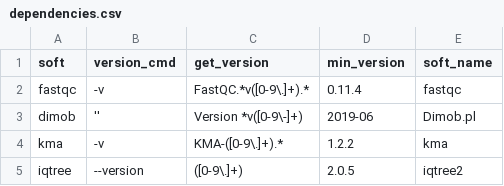
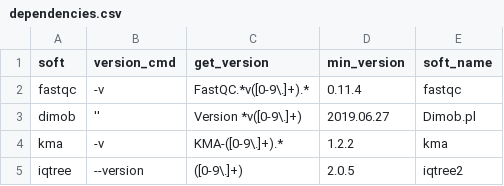
Before and after one commit to HCGB-IGTP/BacterialTyper, a CSV file: BacterialTyper/config/software/dependencies.csv, drawn as a sheet; only a part is shown.

Commit message:
add dimob config

```diff
--- a/BacterialTyper/config/software/dependencies.csv
+++ b/BacterialTyper/config/software/dependencies.csv
@@ -2,3 +2,3 @@ soft,version_cmd,get_version,min_version,soft_name
 fastqc,-v,FastQC.*v([0-9\.]+).*,0.11.4,fastqc
-dimob,'',Version *v([0-9\-]+),2019-06,Dimob.pl
+dimob,'',Version *v([0-9\.]+),2019.06.27,Dimob.pl
 kma,-v,KMA-([0-9\.]+).*,1.2.2,kma
```
Also changed, not shown: 2 other files.
